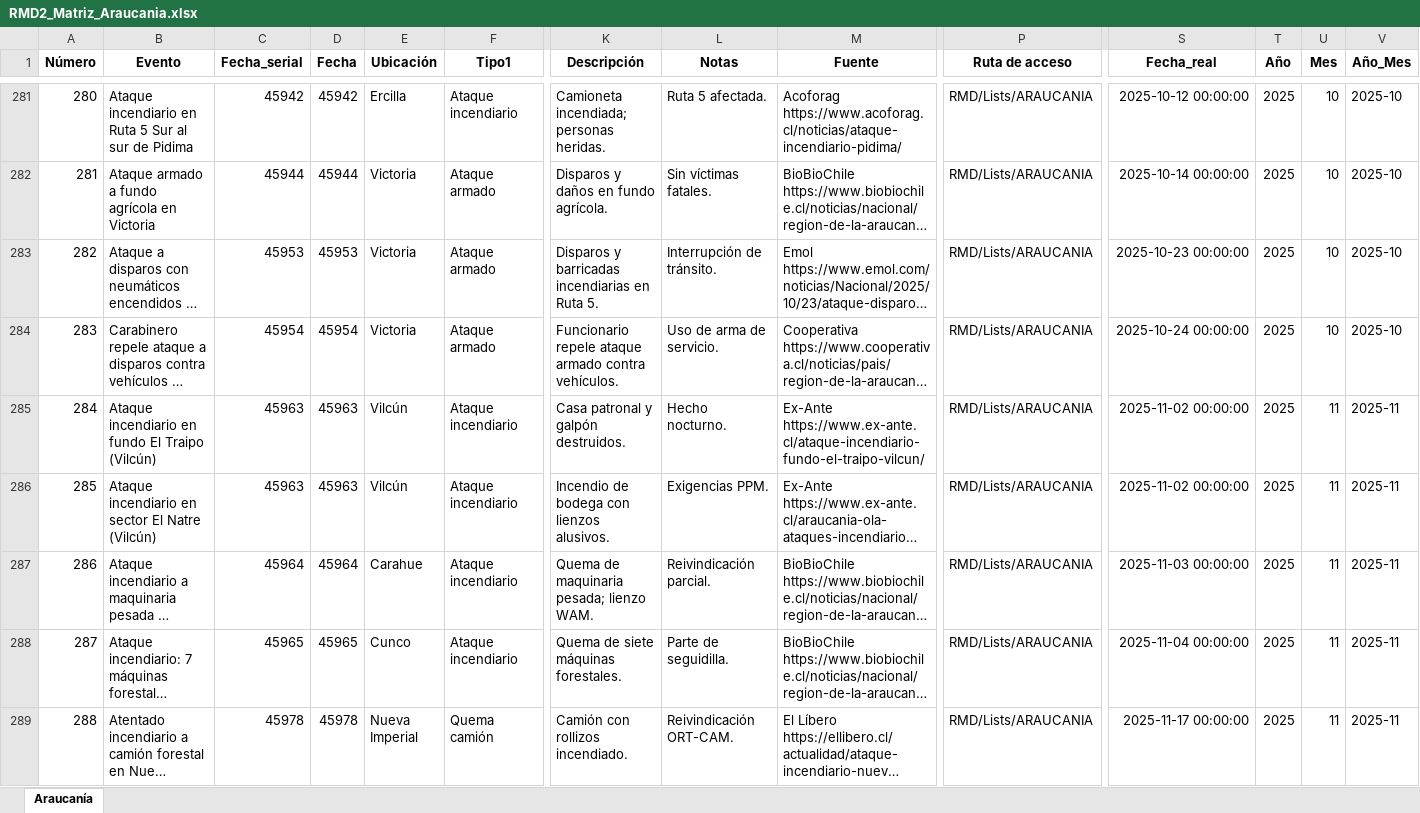
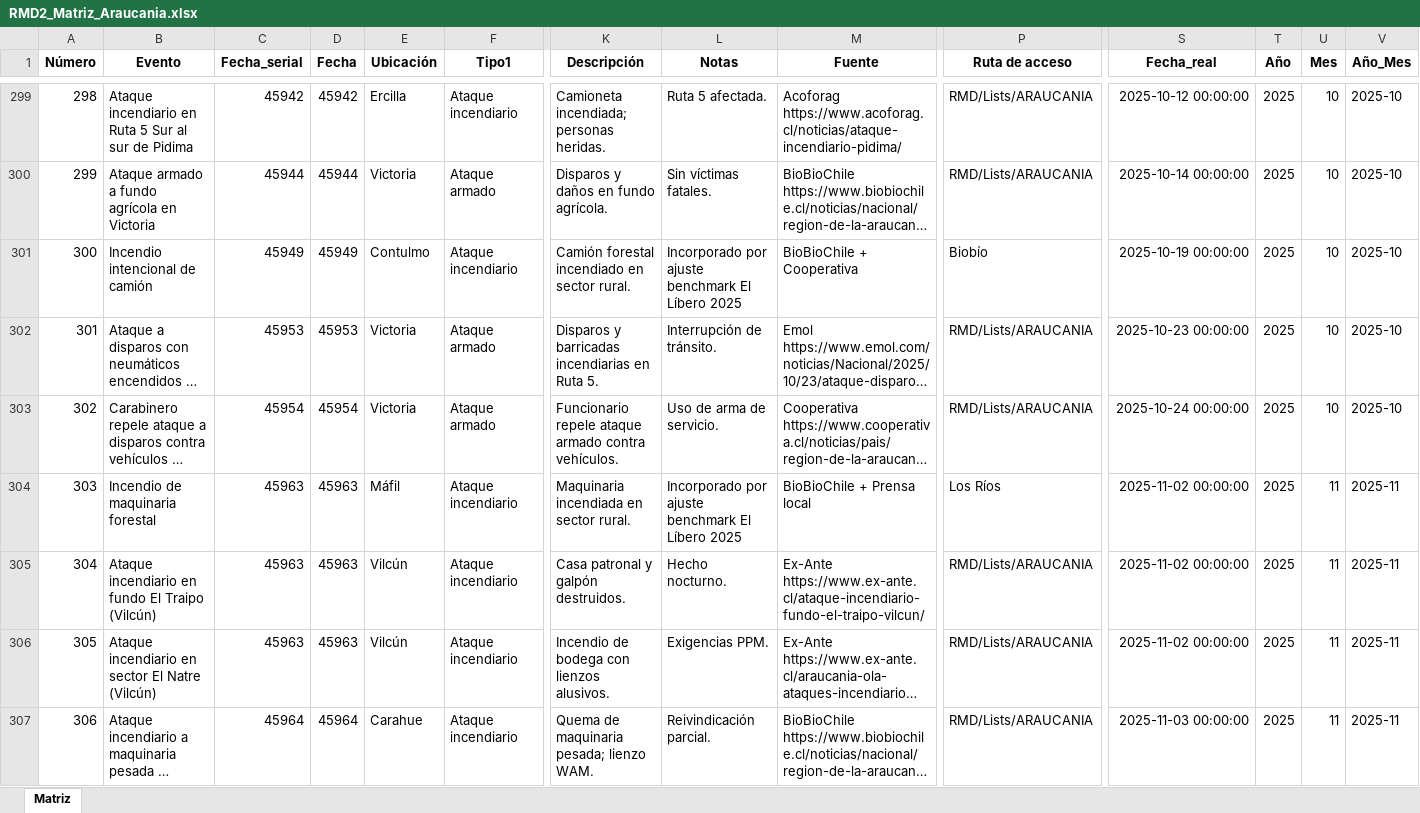
Before and after one commit to RSTChile/RMD, an Excel workbook: docs/RMD2_Matriz_Araucania.xlsx, sheet Matriz, drawn as a sheet; only a part is shown, gaps mark what is left out; the shorter side is filled out with more unchanged rows; long unchanged cells end in …; values as stored, in another font and other column widths than the file's, no borders; rows hold the shown columns only; the diff covers the shown part only; the diff names each change by its address in the sheet, - before the commit and + after, or states it on an @@ line.

Commit message:
Actualizada y Consolidada
Se equiparó con listado de fuentes trianguladas.

```diff
--- a/docs/RMD2_Matriz_Araucania.xlsx (sheet Matriz)
+++ b/docs/RMD2_Matriz_Araucania.xlsx (sheet Matriz)
-sheet tab: Araucanía
+sheet tab: Matriz
@@ column A (Número) renumbered from row 68 down @@
+row 301: 300 | Incendio intencional de camión | 45949 | 45949 | Contulmo | Ataque incendiario | Camión forestal incendiado en sector rural. | Incorporado por ajuste benchmark El Líbero 2025 | BioBioChile + Cooperativa | Biobío | 2025-10-19 00:00:00 | 2025 | 10 | 2025-10
+row 304: 303 | Incendio de maquinaria forestal | 45963 | 45963 | Máfil | Ataque incendiario | Maquinaria incendiada en sector rural. | Incorporado por ajuste benchmark El Líbero 2025 | BioBioChile + Prensa local | Los Ríos | 2025-11-02 00:00:00 | 2025 | 11 | 2025-11
```
Also changed, not shown: 19 added rows and 6 moved rows elsewhere in this sheet.
